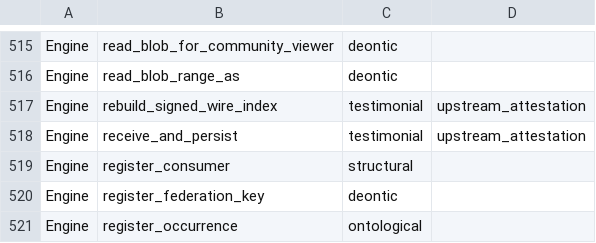
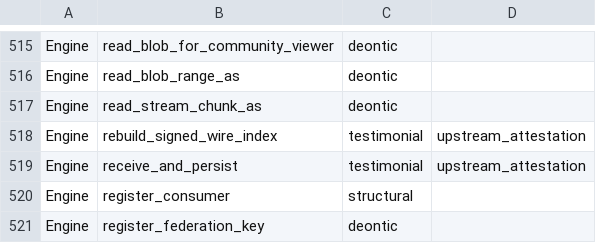
Before and after one commit to CIRISAI/CIRISPersist, a TSV file: scripts/ffi_taxonomy.tsv, drawn as a sheet; only a part is shown, gaps mark what is left out; the shorter side is filled out with more unchanged rows; the diff names each change by its address in the sheet, - before the commit and + after, or states it on an @@ line.

```diff
--- a/scripts/ffi_taxonomy.tsv
+++ b/scripts/ffi_taxonomy.tsv
+row 517: Engine | read_stream_chunk_as | deontic
```
Also changed, not shown: evidence/ffi_classification.tsv, 17 other files.
